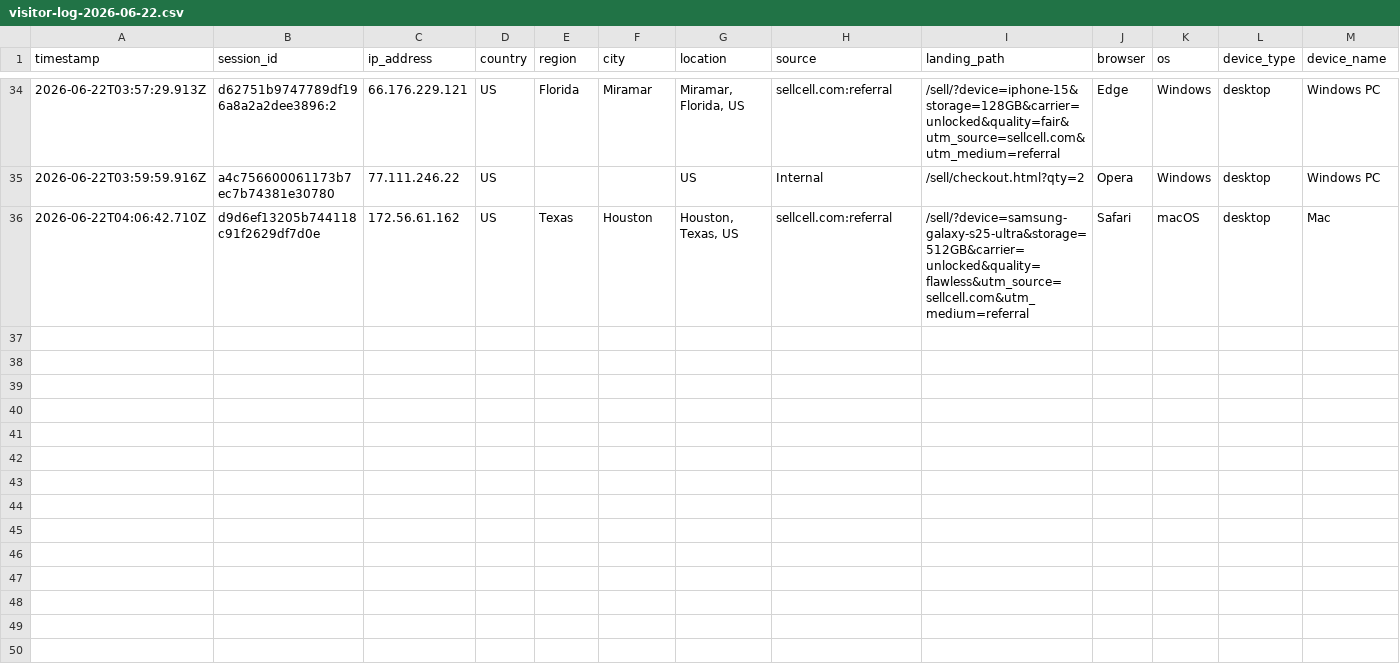
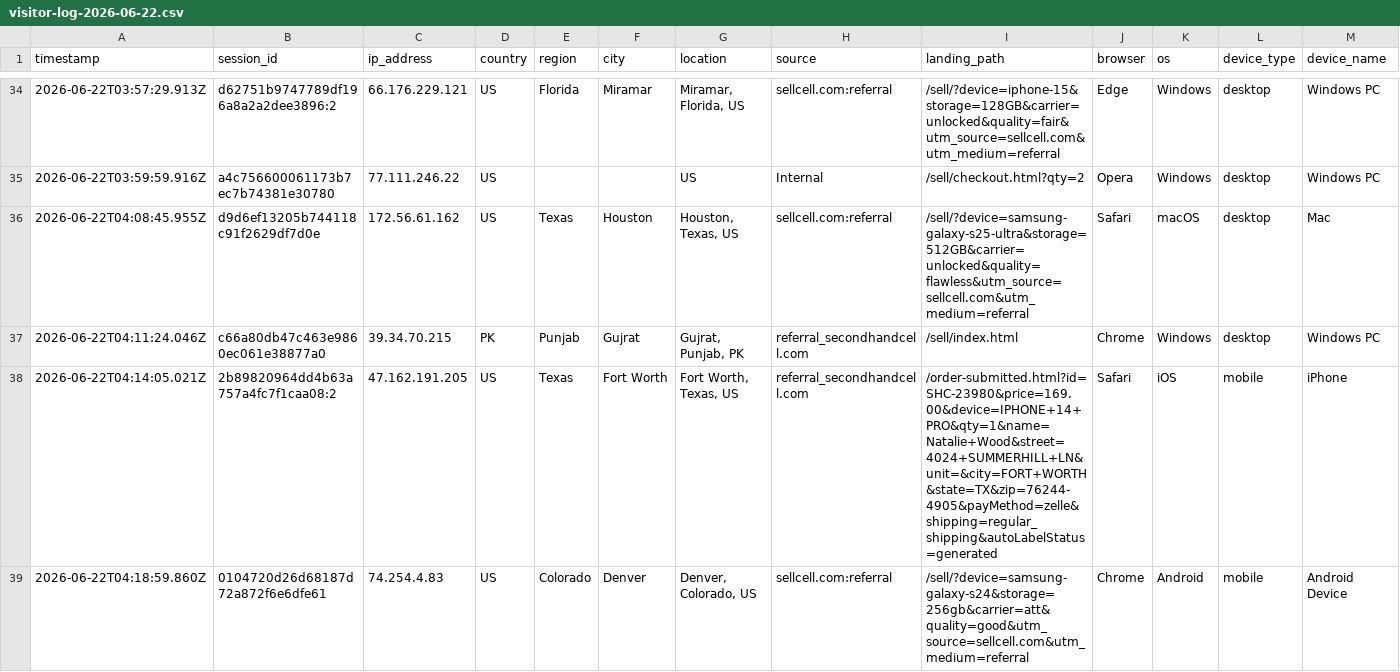
Before and after one commit to ToratYosef/shc33, a CSV file: exports/visitor-logs/visitor-log-2026-06-22.csv, drawn as a sheet; only a part is shown, gaps mark what is left out; rows hold the shown columns only; the diff names each change by its address in the sheet, - before the commit and + after, or states it on an @@ line.

Commit message:
Auto-update

```diff
--- a/exports/visitor-logs/visitor-log-2026-06-22.csv
+++ b/exports/visitor-logs/visitor-log-2026-06-22.csv
-A36 (timestamp): 2026-06-22T04:06:42.710Z
+A36 (timestamp): 2026-06-22T04:08:45.955Z
+row 37: 2026-06-22T04:11:24.046Z | c66a80db47c463e9860ec061e38877a0 | 39.34.70.215 | PK | Punjab | Gujrat | Gujrat, Punjab, PK | referral_secondhandcell.com | /sell/index.html | Chrome | Windows | desktop | Windows PC
+row 38: 2026-06-22T04:14:05.021Z | 2b89820964dd4b63a757a4fc7f1caa08:2 | 47.162.191.205 | US | Texas | Fort Worth | Fort Worth, Texas, US | referral_secondhandcell.com | /order-submitted.html?id=SHC-23980&price=169.00&device=IPHONE+14+PRO&qty=1&name=Natalie+Wood&street=4024+SUMMERHILL+LN&unit=&city=FORT+WORTH&state=TX&zip=76244-4905&payMethod=zelle&shipping=regular_shipping&autoLabelStatus=generated | Safari | iOS | mobile | iPhone
+row 39: 2026-06-22T04:18:59.860Z | 0104720d26d68187d72a872f6e6dfe61 | 74.254.4.83 | US | Colorado | Denver | Denver, Colorado, US | sellcell.com:referral | /sell/?device=samsung-galaxy-s24&storage=256gb&carrier=att&quality=good&utm_source=sellcell.com&utm_medium=referral | Chrome | Android | mobile | Android Device
```
Also changed, not shown: 1 other file.
